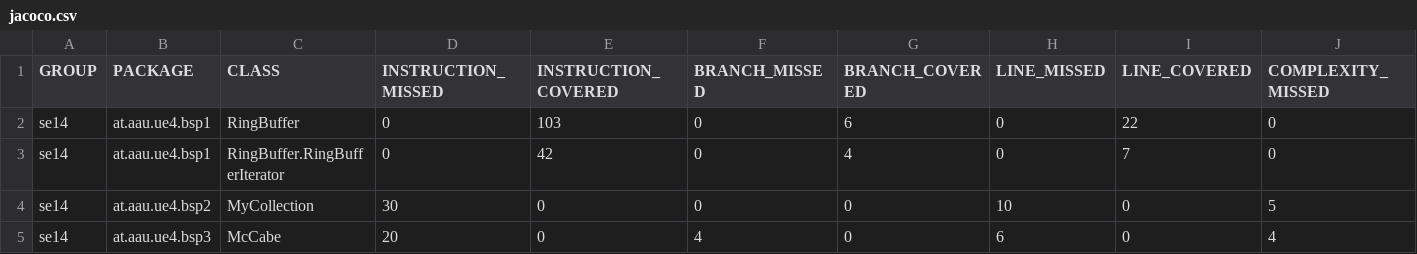
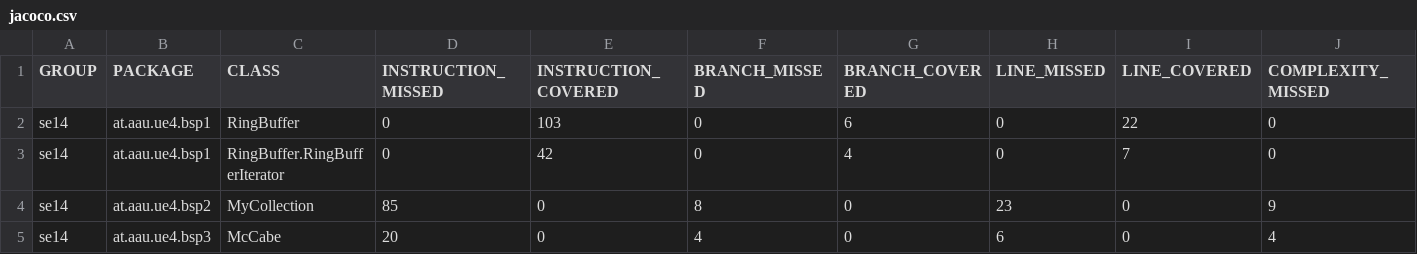
Before and after one commit to TwisT8642/SE1, a CSV file: Blatt4/Angabe/projekt/target/site/jacoco/jacoco.csv, drawn as a sheet; only a part is shown; the diff names each change by its address in the sheet, - before the commit and + after, or states it on an @@ line.

```diff
--- a/Blatt4/Angabe/projekt/target/site/jacoco/jacoco.csv
+++ b/Blatt4/Angabe/projekt/target/site/jacoco/jacoco.csv
-D4 (INSTRUCTION_MISSED): 30
+D4 (INSTRUCTION_MISSED): 85
-F4 (BRANCH_MISSED): 0
+F4 (BRANCH_MISSED): 8
-H4 (LINE_MISSED): 10
+H4 (LINE_MISSED): 23
-J4 (COMPLEXITY_MISSED): 5
+J4 (COMPLEXITY_MISSED): 9
```
Also changed, not shown: 20 other files.
